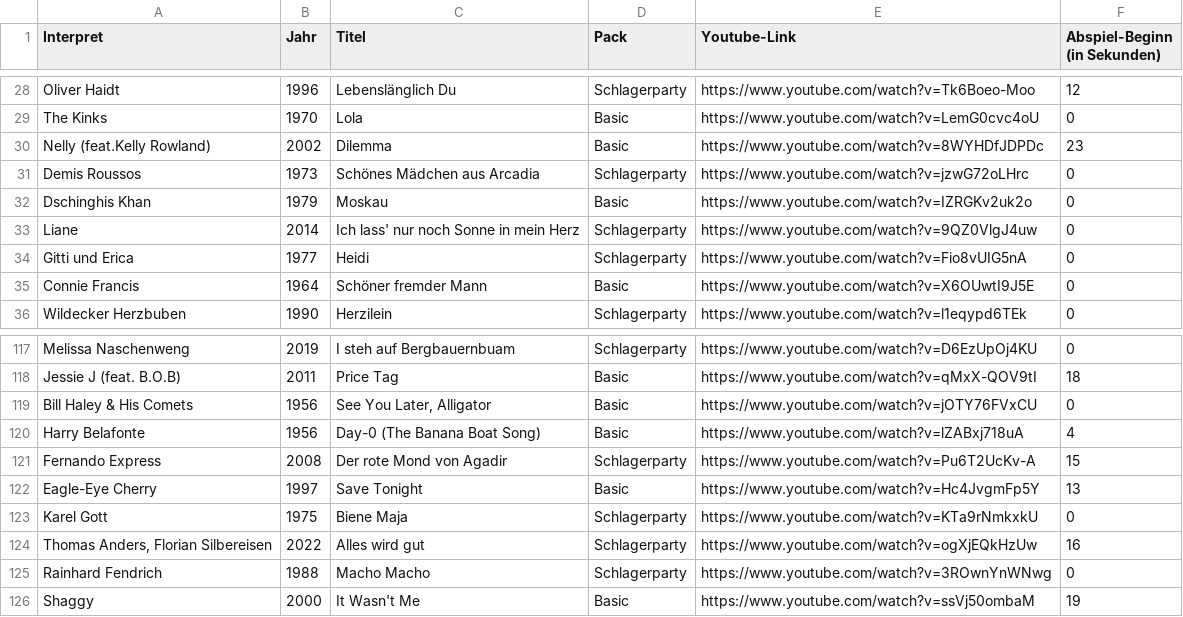
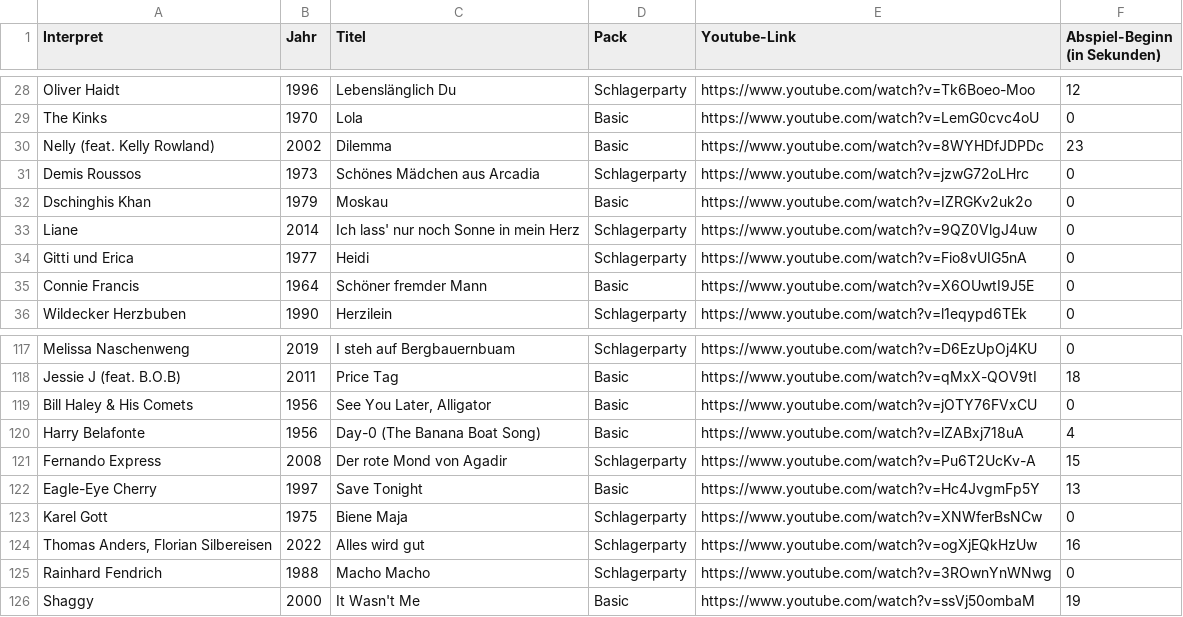
Before and after one commit to Timtam/hitster, a CSV file: server/etc/hits.csv, drawn as a sheet; only a part is shown, gaps mark what is left out.

```diff
--- a/server/etc/hits.csv
+++ b/server/etc/hits.csv
@@ -29,3 +29,3 @@ Oliver Haidt;1996;Lebenslänglich Du;Schlagerparty;https://www.youtube.com/watch
 The Kinks;1970;Lola;Basic;https://www.youtube.com/watch?v=LemG0cvc4oU;0
-Nelly (feat.Kelly Rowland);2002;Dilemma;Basic;https://www.youtube.com/watch?v=8WYHDfJDPDc;23
+Nelly (feat. Kelly Rowland);2002;Dilemma;Basic;https://www.youtube.com/watch?v=8WYHDfJDPDc;23
 Demis Roussos;1973;Schönes Mädchen aus Arcadia;Schlagerparty;https://www.youtube.com/watch?v=jzwG72oLHrc;0
@@ -122,3 +122,3 @@ Fernando Express;2008;Der rote Mond von Agadir;Schlagerparty;https://www.youtube
 Eagle-Eye Cherry;1997;Save Tonight;Basic;https://www.youtube.com/watch?v=Hc4JvgmFp5Y;13
-Karel Gott;1975;Biene Maja;Schlagerparty;https://www.youtube.com/watch?v=KTa9rNmkxkU;0
+Karel Gott;1975;Biene Maja;Schlagerparty;https://www.youtube.com/watch?v=XNWferBsNCw;0
 Thomas Anders, Florian Silbereisen;2022;Alles wird gut;Schlagerparty;https://www.youtube.com/watch?v=ogXjEQkHzUw;16
```
Also changed, not shown: 5 other files.
